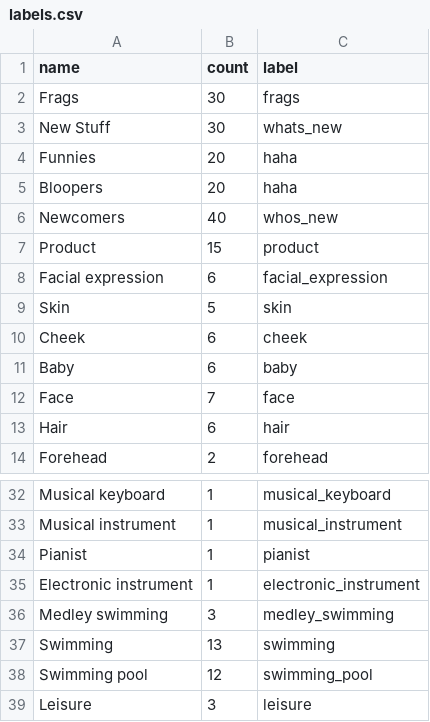
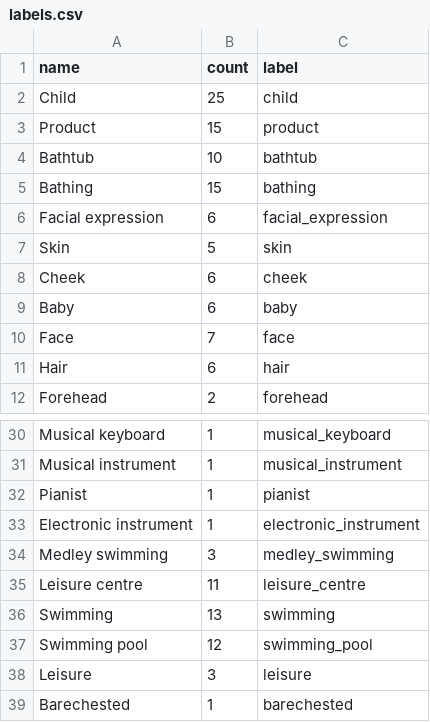
Before and after one commit to vidd-ai/EFC5B894-B032-4133-9D1F-5EA87E27BDE4, a CSV file: category_map/data/labels.csv, drawn as a sheet; only a part is shown, gaps mark what is left out; the shorter side is filled out with more unchanged rows; removed rows and columns are numbered as before the commit, all else as after; the diff names each change by its address in the sheet, - before the commit and + after, or states it on an @@ line.

Commit message:
original

```diff
--- a/category_map/data/labels.csv
+++ b/category_map/data/labels.csv
-row 2: Frags | 30 | frags
-row 3: New Stuff | 30 | whats_new
-row 4: Funnies | 20 | haha
-row 5: Bloopers | 20 | haha
-row 6: Newcomers | 40 | whos_new
+row 2: Child | 25 | child
+row 4: Bathtub | 10 | bathtub
+row 5: Bathing | 15 | bathing
+row 35: Leisure centre | 11 | leisure_centre
```
